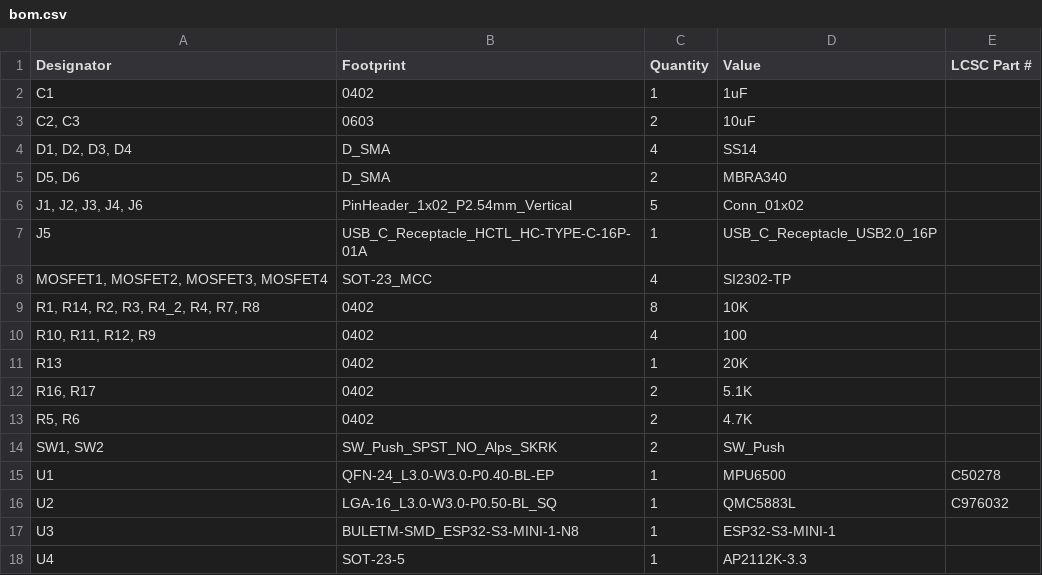
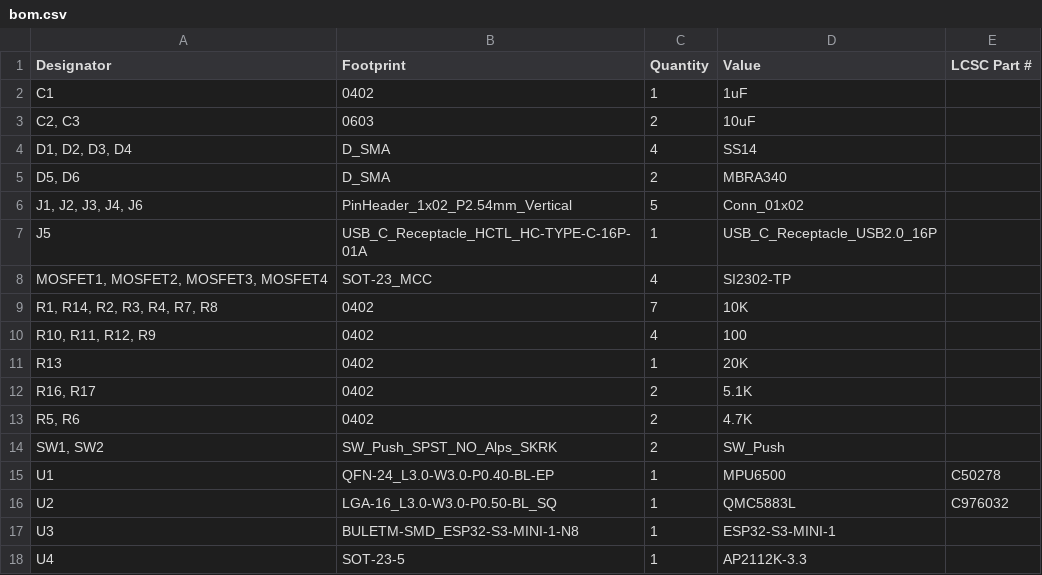
Before and after one commit to NoIwantyourcode/Drone-Swarm, a CSV file: Slave drones/production/bom.csv, drawn as a sheet.

```diff
--- a/Slave drones/production/bom.csv
+++ b/Slave drones/production/bom.csv
@@ -8,3 +8,3 @@ J5,USB_C_Receptacle_HCTL_HC-TYPE-C-16P-01A,1,USB_C_Receptacle_USB2.0_16P,
 "MOSFET1, MOSFET2, MOSFET3, MOSFET4",SOT-23_MCC,4,SI2302-TP,
-"R1, R14, R2, R3, R4_2, R4, R7, R8",0402,8,10K,
+"R1, R14, R2, R3, R4, R7, R8",0402,7,10K,
 "R10, R11, R12, R9",0402,4,100,
```
Also changed, not shown: Slave drones/production/designators.csv, Slave drones/production/positions.csv, 10 other files.
